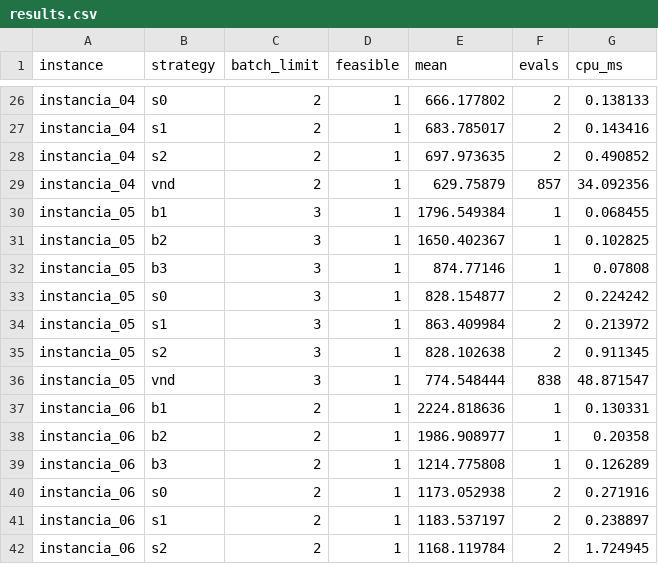
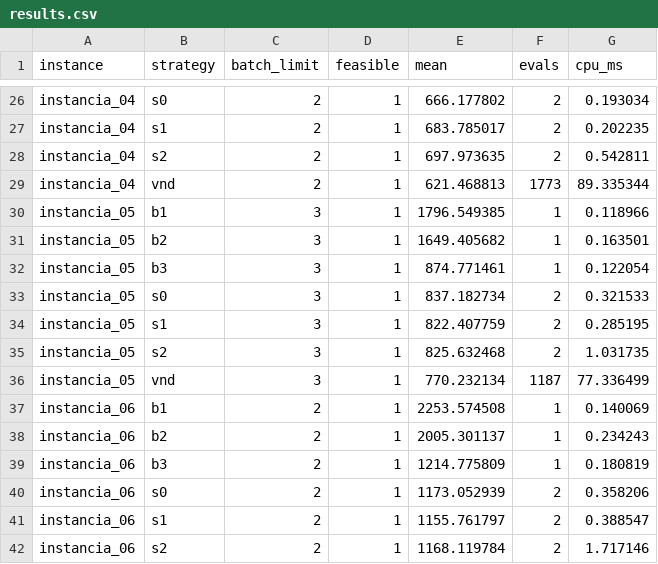
Before and after one commit to kndyy/io-proyecto, a CSV file: results/results.csv, drawn as a sheet; only a part is shown, gaps mark what is left out; the diff covers the shown part only; the diff names each change by its address in the sheet, - before the commit and + after, or states it on an @@ line.

```diff
--- a/results/results.csv
+++ b/results/results.csv
-G26 (cpu_ms): 0.138133
+G26 (cpu_ms): 0.193034
-G27 (cpu_ms): 0.143416
+G27 (cpu_ms): 0.202235
-G28 (cpu_ms): 0.490852
+G28 (cpu_ms): 0.542811
-E29 (mean): 629.75879
+E29 (mean): 621.468813
-F29 (evals): 857
+F29 (evals): 1773
-G29 (cpu_ms): 34.092356
+G29 (cpu_ms): 89.335344
-E30 (mean): 1796.549384
+E30 (mean): 1796.549385
-G30 (cpu_ms): 0.068455
+G30 (cpu_ms): 0.118966
-E31 (mean): 1650.402367
+E31 (mean): 1649.405682
-G31 (cpu_ms): 0.102825
+G31 (cpu_ms): 0.163501
-E32 (mean): 874.77146
+E32 (mean): 874.771461
-G32 (cpu_ms): 0.07808
+G32 (cpu_ms): 0.122054
-E33 (mean): 828.154877
+E33 (mean): 837.182734
-G33 (cpu_ms): 0.224242
+G33 (cpu_ms): 0.321533
-E34 (mean): 863.409984
+E34 (mean): 822.407759
-G34 (cpu_ms): 0.213972
+G34 (cpu_ms): 0.285195
-E35 (mean): 828.102638
+E35 (mean): 825.632468
-G35 (cpu_ms): 0.911345
+G35 (cpu_ms): 1.031735
-E36 (mean): 774.548444
+E36 (mean): 770.232134
-F36 (evals): 838
+F36 (evals): 1187
-G36 (cpu_ms): 48.871547
+G36 (cpu_ms): 77.336499
-E37 (mean): 2224.818636
+E37 (mean): 2253.574508
-G37 (cpu_ms): 0.130331
+G37 (cpu_ms): 0.140069
-E38 (mean): 1986.908977
+E38 (mean): 2005.301137
-G38 (cpu_ms): 0.20358
+G38 (cpu_ms): 0.234243
-E39 (mean): 1214.775808
+E39 (mean): 1214.775809
-G39 (cpu_ms): 0.126289
+G39 (cpu_ms): 0.180819
-E40 (mean): 1173.052938
+E40 (mean): 1173.052939
-G40 (cpu_ms): 0.271916
+G40 (cpu_ms): 0.358206
-E41 (mean): 1183.537197
+E41 (mean): 1155.761797
-G41 (cpu_ms): 0.238897
+G41 (cpu_ms): 0.388547
-G42 (cpu_ms): 1.724945
+G42 (cpu_ms): 1.717146
```
Also changed, not shown: 94 edited cells elsewhere in this file, submissions/manifest.csv, 30 other files.
